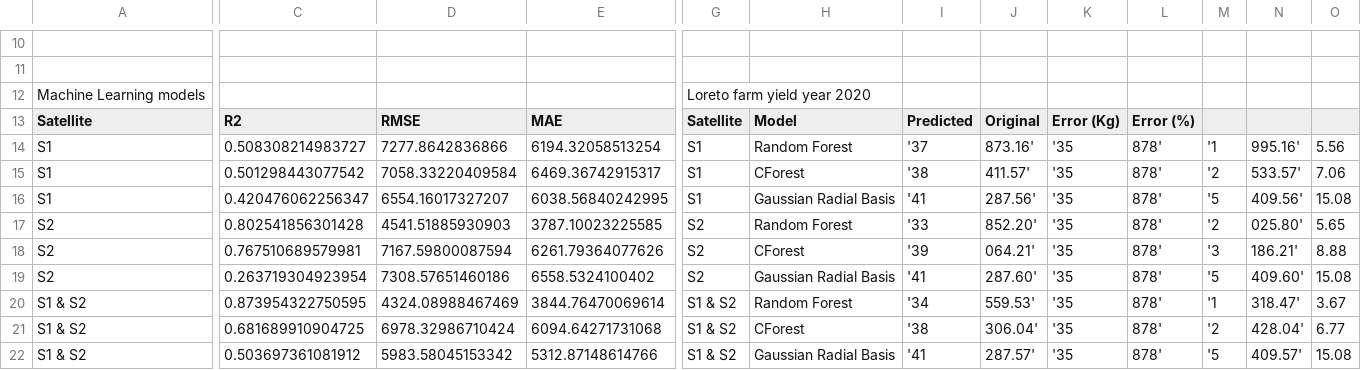
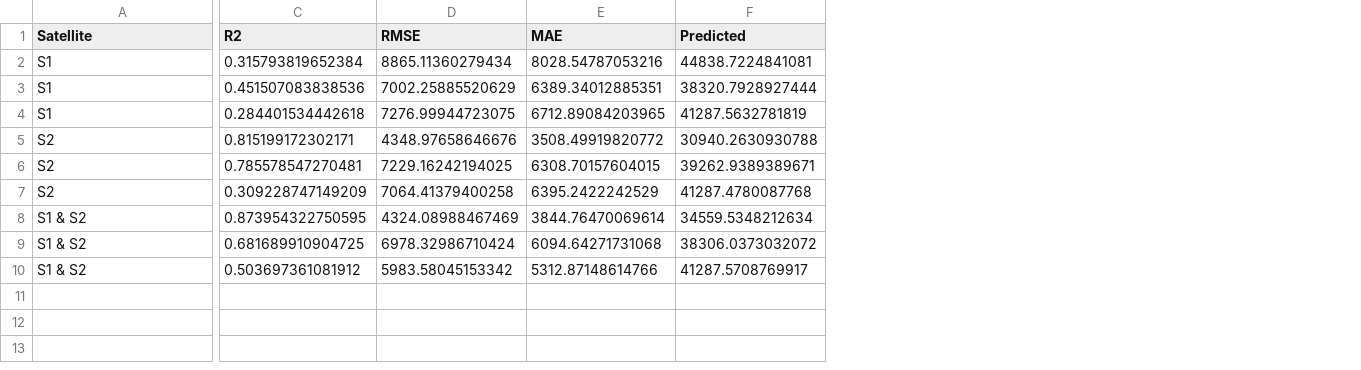
Before and after one commit to diegoalarc/Master_Thesis_EAGLE, a CSV file: Original_data/Est_result.csv, drawn as a sheet; only a part is shown, gaps mark what is left out; removed rows and columns are numbered as before the commit, all else as after; rows hold the shown columns only; the diff covers the shown part only; the diff names each change by its address in the sheet, - before the commit and + after, or states it on an @@ line.

```diff
--- a/Original_data/Est_result.csv
+++ b/Original_data/Est_result.csv
-column G (Satellite), rows 14-22: S1 | S1 | S1 | S2 | S2 | S2 | S1 & S2 | S1 & S2 | S1 & S2
-column H (Model), rows 14-22: Random Forest | CForest | Gaussian Radial Basis | Random Forest | CForest | Gaussian Radial Basis | Random Forest | CForest | Gaussian Radial Basis
-column I (Predicted), rows 14-22: '37 | '38 | '41 | '33 | '39 | '41 | '34 | '38 | '41
-column J (Original), rows 14-22: 873.16' | 411.57' | 287.56' | 852.20' | 064.21' | 287.60' | 559.53' | 306.04' | 287.57'
-column K (Error (Kg)), rows 14-22: all '35
-column L (Error (%)), rows 14-22: all 878'
-column M, rows 14-22: '1 | '2 | '5 | '2 | '3 | '5 | '1 | '2 | '5
-column N, rows 14-22: 995.16' | 533.57' | 409.56' | 025.80' | 186.21' | 409.60' | 318.47' | 428.04' | 409.57'
-column O, rows 14-22: 5.56 | 7.06 | 15.08 | 5.65 | 8.88 | 15.08 | 3.67 | 6.77 | 15.08
+column F (Predicted), rows 2-10: 44838.7224841081 | 38320.7928927444 | 41287.5632781819 | 30940.2630930788 | 39262.9389389671 | 41287.4780087768 | 34559.5348212634 | 38306.0373032072 | 41287.5708769917
-row 10: (empty)
-row 11: (empty)
-row 12: Machine Learning models |  |  |  | Loreto farm yield year 2020
-C2 (R2): 0.508308214983727
+C2 (R2): 0.315793819652384
-D2 (RMSE): 7277.8642836866
+D2 (RMSE): 8865.11360279434
-E2 (MAE): 6194.32058513254
+E2 (MAE): 8028.54787053216
-C3 (R2): 0.501298443077542
+C3 (R2): 0.451507083838536
-D3 (RMSE): 7058.33220409584
+D3 (RMSE): 7002.25885520629
-E3 (MAE): 6469.36742915317
+E3 (MAE): 6389.34012885351
-C4 (R2): 0.420476062256347
+C4 (R2): 0.284401534442618
-D4 (RMSE): 6554.16017327207
+D4 (RMSE): 7276.99944723075
-E4 (MAE): 6038.56840242995
+E4 (MAE): 6712.89084203965
-C5 (R2): 0.802541856301428
+C5 (R2): 0.815199172302171
-D5 (RMSE): 4541.51885930903
+D5 (RMSE): 4348.97658646676
-E5 (MAE): 3787.10023225585
+E5 (MAE): 3508.49919820772
-C6 (R2): 0.767510689579981
+C6 (R2): 0.785578547270481
-D6 (RMSE): 7167.59800087594
+D6 (RMSE): 7229.16242194025
-E6 (MAE): 6261.79364077626
+E6 (MAE): 6308.70157604015
-C7 (R2): 0.263719304923954
+C7 (R2): 0.309228747149209
-D7 (RMSE): 7308.57651460186
+D7 (RMSE): 7064.41379400258
-E7 (MAE): 6558.5324100402
+E7 (MAE): 6395.2422242529
```
Also changed, not shown: 9 removed rows, 1 added column and 1 removed column elsewhere in this file, 40 other files.
